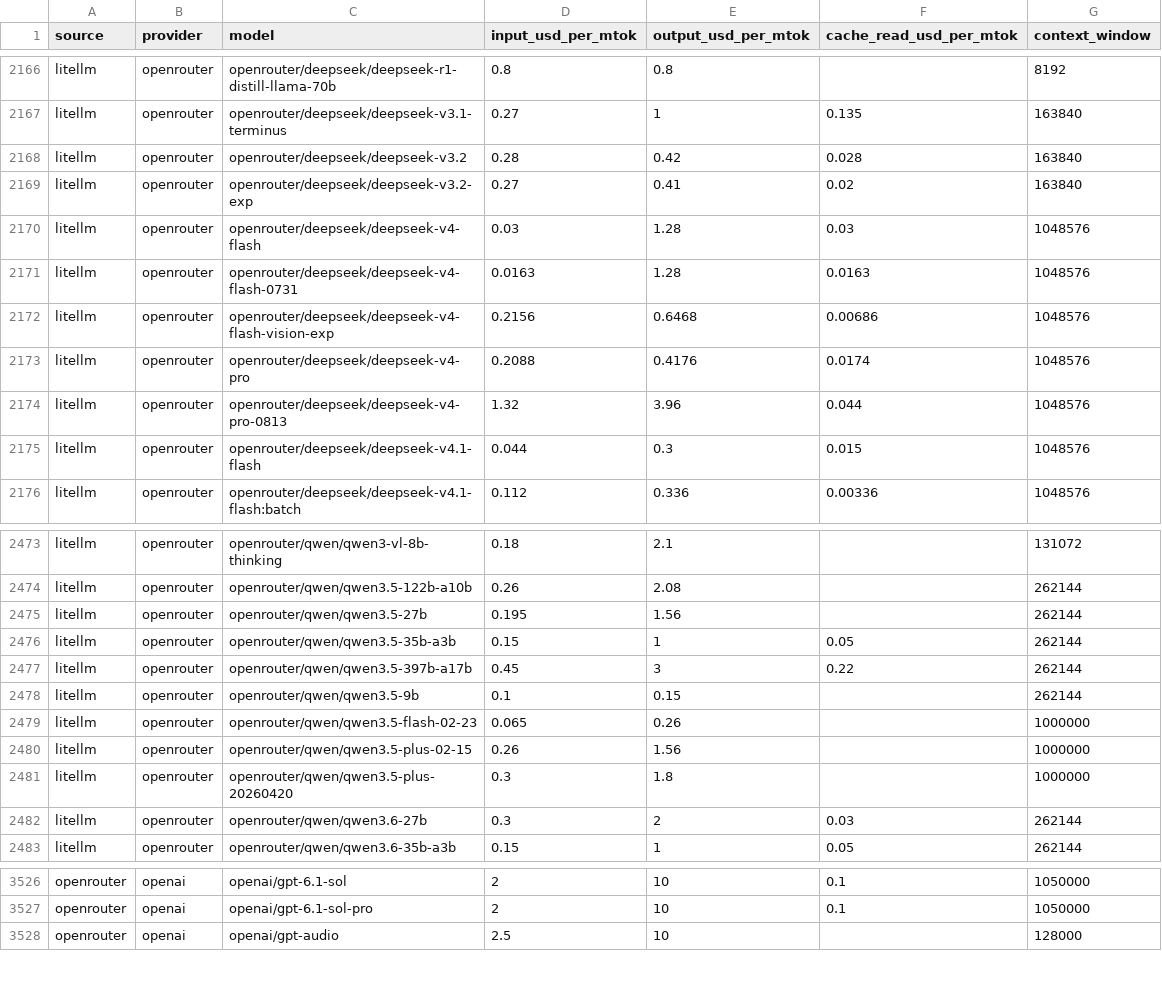
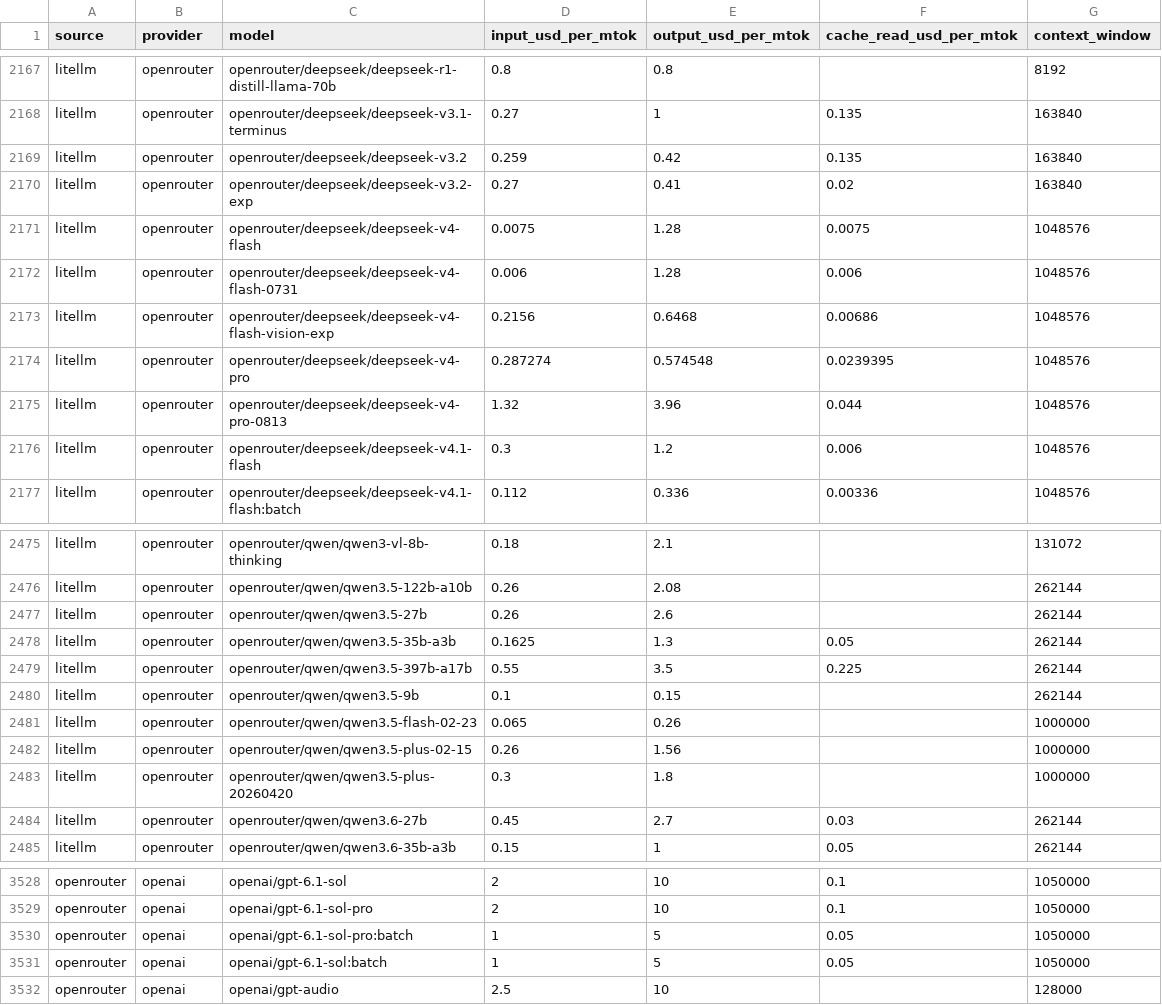
Before and after one commit to sophie-nguyenthuthuy/llm-pricing-history, a CSV file: data/latest.csv, drawn as a sheet; only a part is shown, gaps mark what is left out; the diff covers the shown part only.

```diff
--- a/data/latest.csv
+++ b/data/latest.csv
@@ -2167,10 +2168,10 @@ litellm,openrouter,openrouter/deepseek/deepseek-r1-distill-llama-70b,0.8,0.8,,81
 litellm,openrouter,openrouter/deepseek/deepseek-v3.1-terminus,0.27,1,0.135,163840
-litellm,openrouter,openrouter/deepseek/deepseek-v3.2,0.28,0.42,0.028,163840
+litellm,openrouter,openrouter/deepseek/deepseek-v3.2,0.259,0.42,0.135,163840
 litellm,openrouter,openrouter/deepseek/deepseek-v3.2-exp,0.27,0.41,0.02,163840
-litellm,openrouter,openrouter/deepseek/deepseek-v4-flash,0.03,1.28,0.03,1048576
-litellm,openrouter,openrouter/deepseek/deepseek-v4-flash-0731,0.0163,1.28,0.0163,1048576
+litellm,openrouter,openrouter/deepseek/deepseek-v4-flash,0.0075,1.28,0.0075,1048576
+litellm,openrouter,openrouter/deepseek/deepseek-v4-flash-0731,0.006,1.28,0.006,1048576
 litellm,openrouter,openrouter/deepseek/deepseek-v4-flash-vision-exp,0.2156,0.6468,0.00686,1048576
-litellm,openrouter,openrouter/deepseek/deepseek-v4-pro,0.2088,0.4176,0.0174,1048576
+litellm,openrouter,openrouter/deepseek/deepseek-v4-pro,0.287274,0.574548,0.0239395,1048576
 litellm,openrouter,openrouter/deepseek/deepseek-v4-pro-0813,1.32,3.96,0.044,1048576
-litellm,openrouter,openrouter/deepseek/deepseek-v4.1-flash,0.044,0.3,0.015,1048576
+litellm,openrouter,openrouter/deepseek/deepseek-v4.1-flash,0.3,1.2,0.006,1048576
 litellm,openrouter,openrouter/deepseek/deepseek-v4.1-flash:batch,0.112,0.336,0.00336,1048576
@@ -2474,5 +2476,5 @@ litellm,openrouter,openrouter/qwen/qwen3-vl-8b-thinking,0.18,2.1,,131072
 litellm,openrouter,openrouter/qwen/qwen3.5-122b-a10b,0.26,2.08,,262144
-litellm,openrouter,openrouter/qwen/qwen3.5-27b,0.195,1.56,,262144
-litellm,openrouter,openrouter/qwen/qwen3.5-35b-a3b,0.15,1,0.05,262144
-litellm,openrouter,openrouter/qwen/qwen3.5-397b-a17b,0.45,3,0.22,262144
+litellm,openrouter,openrouter/qwen/qwen3.5-27b,0.26,2.6,,262144
+litellm,openrouter,openrouter/qwen/qwen3.5-35b-a3b,0.1625,1.3,0.05,262144
+litellm,openrouter,openrouter/qwen/qwen3.5-397b-a17b,0.55,3.5,0.225,262144
 litellm,openrouter,openrouter/qwen/qwen3.5-9b,0.1,0.15,,262144
@@ -2481,3 +2483,3 @@ litellm,openrouter,openrouter/qwen/qwen3.5-plus-02-15,0.26,1.56,,1000000
 litellm,openrouter,openrouter/qwen/qwen3.5-plus-20260420,0.3,1.8,,1000000
-litellm,openrouter,openrouter/qwen/qwen3.6-27b,0.3,2,0.03,262144
+litellm,openrouter,openrouter/qwen/qwen3.6-27b,0.45,2.7,0.03,262144
 litellm,openrouter,openrouter/qwen/qwen3.6-35b-a3b,0.15,1,0.05,262144
@@ -3527,2 +3529,4 @@ openrouter,openai,openai/gpt-6.1-sol,2,10,0.1,1050000
 openrouter,openai,openai/gpt-6.1-sol-pro,2,10,0.1,1050000
+openrouter,openai,openai/gpt-6.1-sol-pro:batch,1,5,0.05,1050000
+openrouter,openai,openai/gpt-6.1-sol:batch,1,5,0.05,1050000
 openrouter,openai,openai/gpt-audio,2.5,10,,128000
```
Also changed, not shown: 6 added rows, 3 removed rows and 109 edited cells elsewhere in this file, 1 other file.
